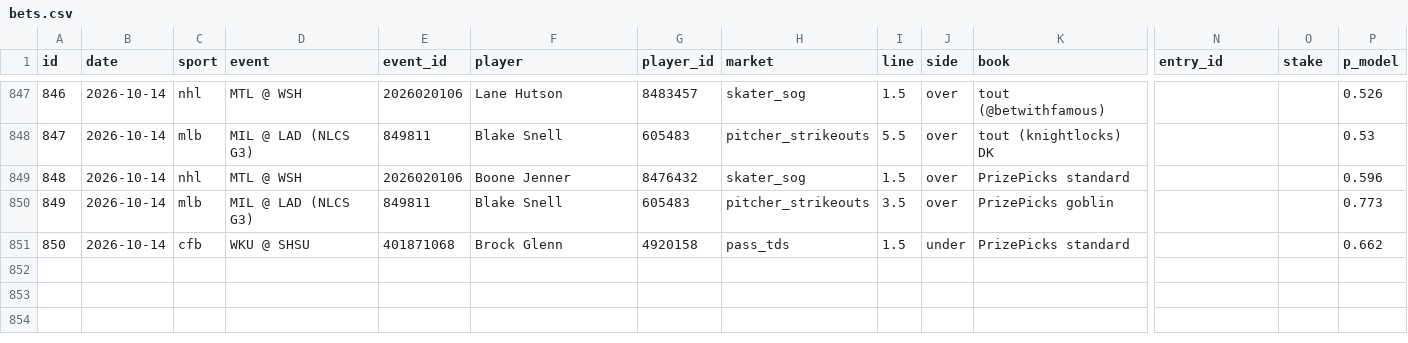
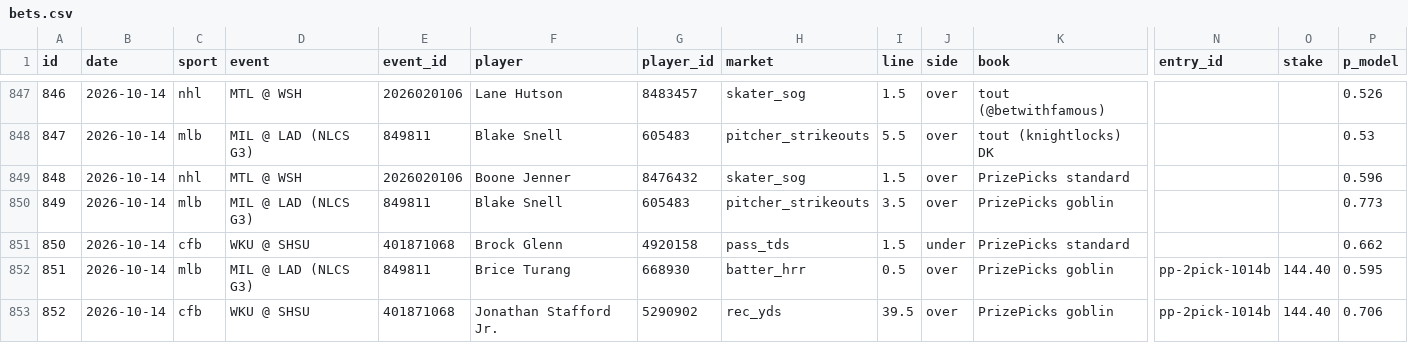
Before and after one commit to ericc112/test, a CSV file: betting/data/bets.csv, drawn as a sheet; only a part is shown, gaps mark what is left out; rows hold the shown columns only; the diff names each change by its address in the sheet, - before the commit and + after, or states it on an @@ line.

```diff
--- a/betting/data/bets.csv
+++ b/betting/data/bets.csv
+row 852: 851 | 2026-10-14 | mlb | MIL @ LAD (NLCS G3) | 849811 | Brice Turang | 668930 | batter_hrr | 0.5 | over | PrizePicks goblin | pp-2pick-1014b | 144.40 | 0.595
+row 853: 852 | 2026-10-14 | cfb | WKU @ SHSU | 401871068 | Jonathan Stafford Jr. | 5290902 | rec_yds | 39.5 | over | PrizePicks goblin | pp-2pick-1014b | 144.40 | 0.706
```
